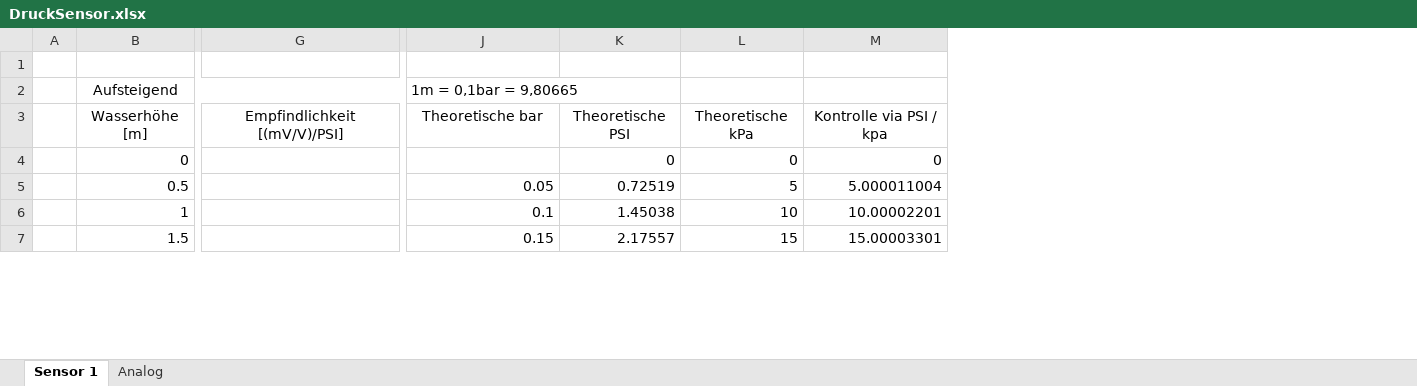
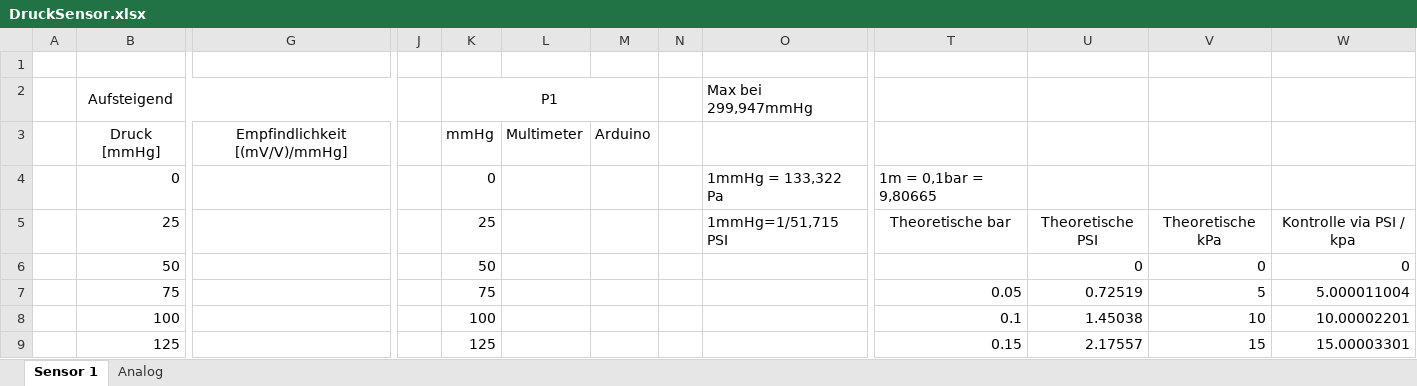
Before and after one commit to nilbest/Arduino_Project, an Excel workbook: otherinfos/Kalibration/DruckSensor.xlsx, sheet Sensor 1, drawn as a sheet; only a part is shown, gaps mark what is left out; values as stored, in another font and other column widths than the file's, no borders; charts and pictures not drawn; removed rows and columns are numbered as before the commit, all else as after; rows hold the shown columns only; the diff covers the shown part only; the diff names each change by its address in the sheet, - before the commit and + after, or states it on an @@ line.

Commit message:
Basic Kalibration for voltage

```diff
--- a/otherinfos/Kalibration/DruckSensor.xlsx (sheet Sensor 1)
+++ b/otherinfos/Kalibration/DruckSensor.xlsx (sheet Sensor 1)
-column B, rows 2-7: Aufsteigend | Wasserhöhe [m] | 0 | 0.5 | 1 | 1.5
+column B, rows 2-3: Aufsteigend | Druck [mmHg]; rows 6-9: 50 | 75 | 100 | 125
+column J, empty
+column K, rows 2-3: P1 | mmHg; rows 6-9: 50 | 75 | 100 | 125
+column L, row 3: Multimeter
+column M, row 3: Arduino
+column N, empty
+column O, row 2: Max bei 299,947mmHg
-T2: 1m = 0,1bar = 9,80665
+T2: (empty)
-G3: Empfindlichkeit [(mV/V)/PSI]
+G3: Empfindlichkeit [(mV/V)/mmHg]
-T3: Theoretische bar
+T3: (empty)
-U3: Theoretische PSI
+U3: (empty)
-V3: Theoretische kPa
+V3: (empty)
-W3: Kontrolle via PSI / kpa
+W3: (empty)
+row 4:  | 0 |  |  | 0 |  |  |  | 1mmHg = 133,322 Pa | 1m = 0,1bar = 9,80665
+row 5:  | 25 |  |  | 25 |  |  |  | 1mmHg=1/51,715 PSI | Theoretische bar | Theoretische PSI | Theoretische kPa | Kontrolle via PSI / kpa
```
Also changed, not shown: 18 added rows, 4 added columns and 1 edited cell elsewhere in this sheet, formulas that keep their value, charts or pictures, otherinfos/Kalibration/Vergleichswerte.xlsx, 7 other files.
